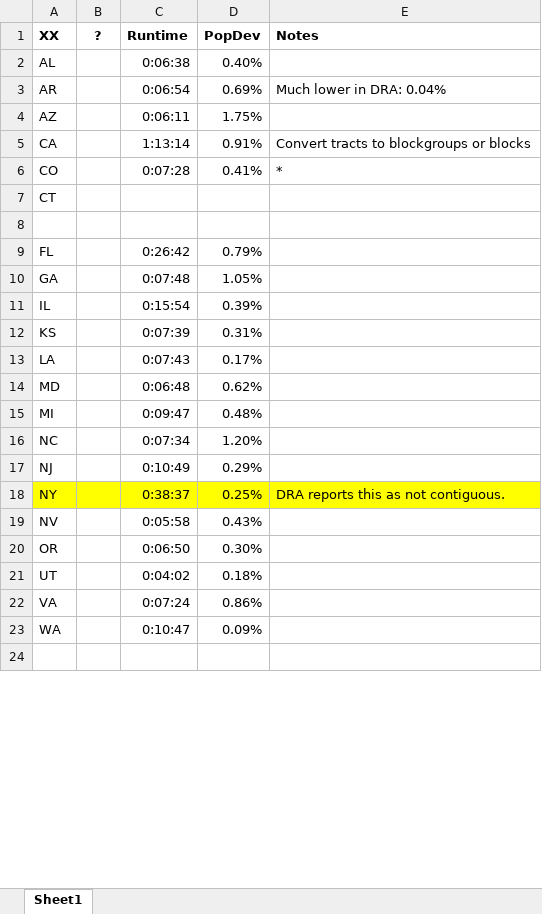
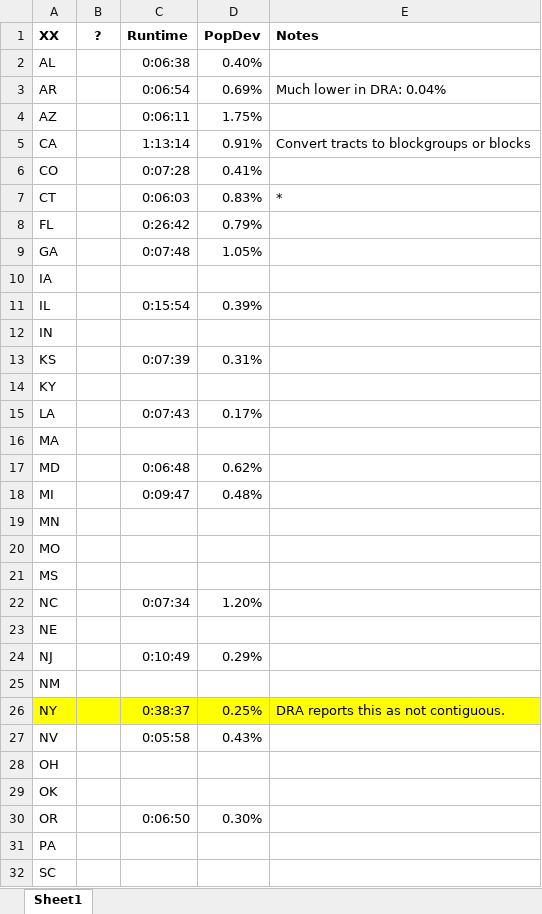
Before and after one commit to alecramsay/baseline, an Excel workbook: maps/Abstract by State.xlsx, sheet Sheet1, drawn as a sheet; only a part is shown; the shorter side is filled out with more unchanged rows; values as stored, in another font and other column widths than the file's, no borders; removed rows and columns are numbered as before the commit, all else as after; the diff covers the shown part only; the diff names each change by its address in the sheet, - before the commit and + after, or states it on an @@ line.

```diff
--- a/maps/Abstract by State.xlsx (sheet Sheet1)
+++ b/maps/Abstract by State.xlsx (sheet Sheet1)
-E6 (Notes): *
+E6 (Notes): (empty)
-C7 (Runtime): (empty)
+C7 (Runtime): 0:06:03
-D7 (PopDev): (empty)
+D7 (PopDev): 0.83%
-E7 (Notes): (empty)
+E7 (Notes): *
-row 8: (empty)
+row 10: IA
+row 12: IN
+row 14: KY
+row 16: MA
+row 19: MN
+row 20: MO
+row 21: MS
+row 23: NE
+row 25: NM
+row 28: OH
+row 29: OK
+row 31: PA
+row 32: SC
```
Also changed, not shown: 3 added rows and 2 edited cells elsewhere in this sheet, maps/CO/CO20C_candidates.xlsx, maps/CT/CT20C_candidates.xlsx, 7 other files.
